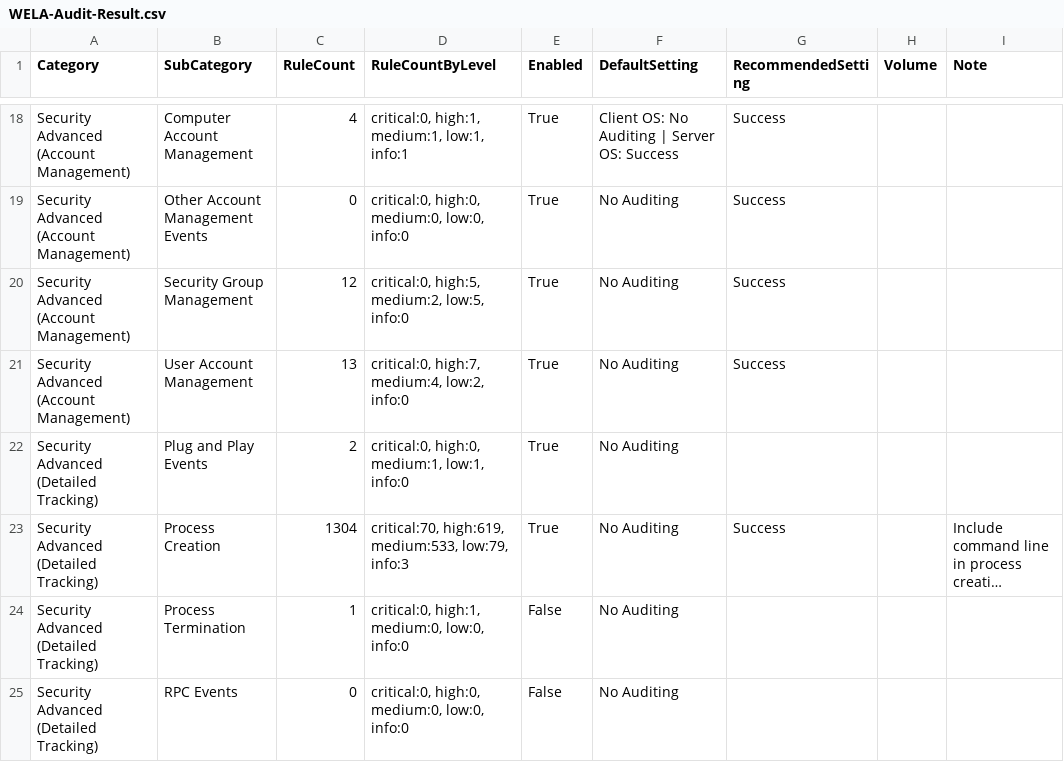
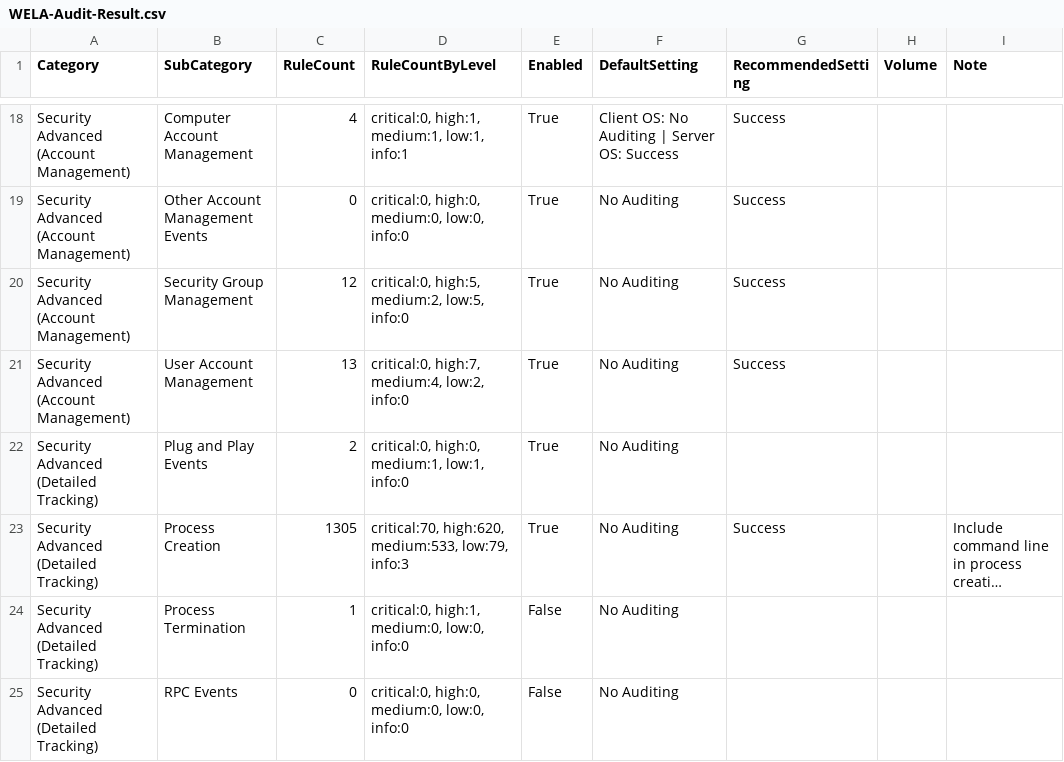
Before and after one commit to fukusuket/EventLog-Baseline-Guide, a CSV file: data/Microsoft_Client/WELA-Audit-Result.csv, drawn as a sheet; only a part is shown, gaps mark what is left out; long unchanged cells end in …; the diff names each change by its address in the sheet, - before the commit and + after, or states it on an @@ line.

```diff
--- a/data/Microsoft_Client/WELA-Audit-Result.csv
+++ b/data/Microsoft_Client/WELA-Audit-Result.csv
-C23 (RuleCount): 1304
+C23 (RuleCount): 1305
-D23 (RuleCountByLevel): critical:70, high:619, medium:533, low:79,…
+D23 (RuleCountByLevel): critical:70, high:620, medium:533, low:79,…
```
Also changed, not shown: data/Microsoft_Client/UsableRules.csv.
